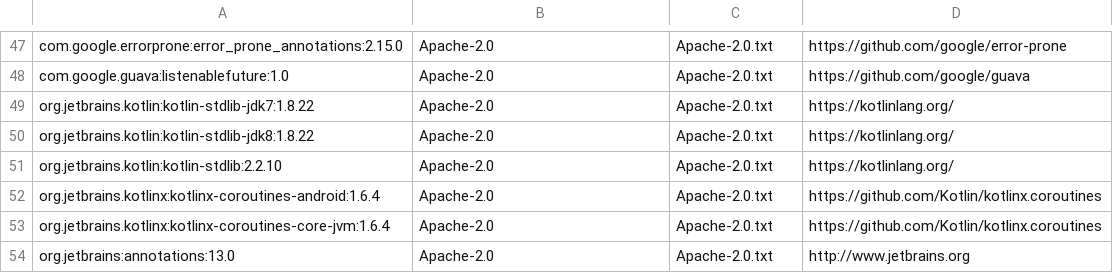
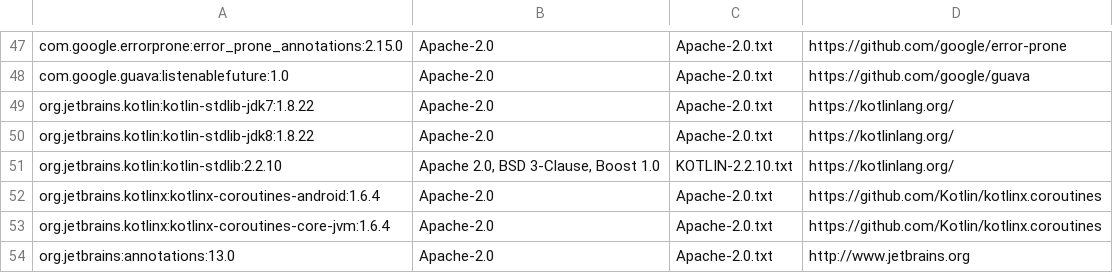
Before and after one commit to OneUI-Mods/tail-adb, a TSV file: third_party/components.tsv, drawn as a sheet; only a part is shown, gaps mark what is left out.

Commit message:
Include Kotlin JVM derived-code licenses and attribution

```diff
--- a/third_party/components.tsv
+++ b/third_party/components.tsv
@@ -50,3 +50,3 @@ org.jetbrains.kotlin:kotlin-stdlib-jdk7:1.8.22	Apache-2.0	Apache-2.0.txt	https:/
 org.jetbrains.kotlin:kotlin-stdlib-jdk8:1.8.22	Apache-2.0	Apache-2.0.txt	https://kotlinlang.org/
-org.jetbrains.kotlin:kotlin-stdlib:2.2.10	Apache-2.0	Apache-2.0.txt	https://kotlinlang.org/
+org.jetbrains.kotlin:kotlin-stdlib:2.2.10	Apache 2.0, BSD 3-Clause, Boost 1.0	KOTLIN-2.2.10.txt	https://kotlinlang.org/
 org.jetbrains.kotlinx:kotlinx-coroutines-android:1.6.4	Apache-2.0	Apache-2.0.txt	https://github.com/Kotlin/kotlinx.coroutines
```
Also changed, not shown: 1 other file.
